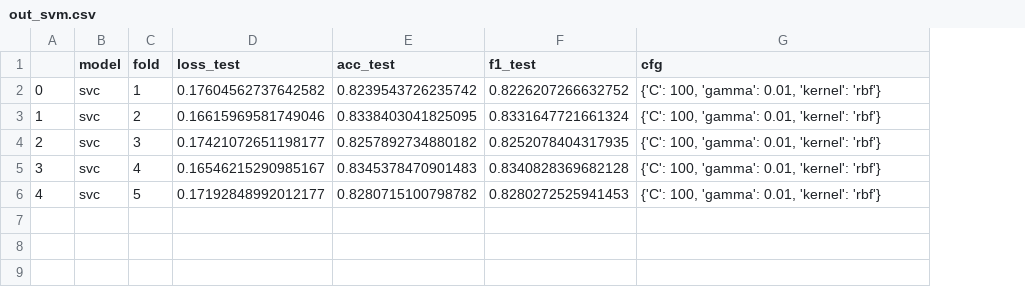
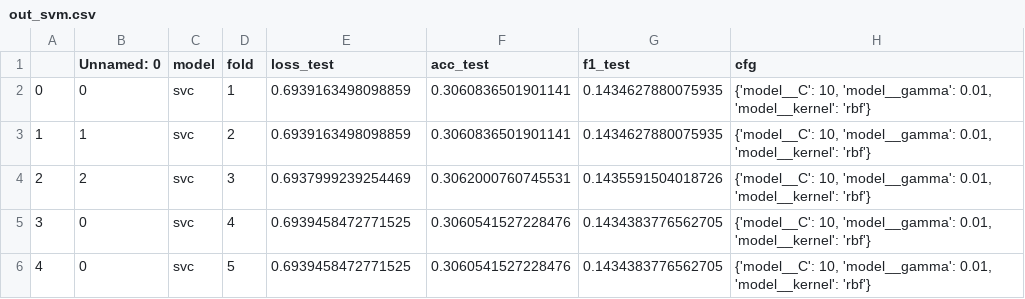
Before and after one commit to prushh/movie-lens-mlp, a CSV file: src/models/results/csv/out_svm.csv, drawn as a sheet; addresses are those after the commit; the diff names each change by its address in the sheet, - before the commit and + after, or states it on an @@ line.

Commit message:
Fix predict without processed data, update notebooks
TODO: update results inside report

```diff
--- a/src/models/results/csv/out_svm.csv
+++ b/src/models/results/csv/out_svm.csv
+column B (Unnamed: 0), rows 2-6: 0 | 1 | 2 | 0 | 0
-E2 (loss_test): 0.17604562737642582
+E2 (loss_test): 0.6939163498098859
-F2 (acc_test): 0.8239543726235742
+F2 (acc_test): 0.3060836501901141
-G2 (f1_test): 0.8226207266632752
+G2 (f1_test): 0.1434627880075935
-H2:H6 (cfg): {'C': 100, 'gamma': 0.01, 'kernel': 'rbf'}
+H2:H6 (cfg): {'model__C': 10, 'model__gamma': 0.01, 'model__kernel': 'rbf'}
-E3 (loss_test): 0.16615969581749046
+E3 (loss_test): 0.6939163498098859
-F3 (acc_test): 0.8338403041825095
+F3 (acc_test): 0.3060836501901141
-G3 (f1_test): 0.8331647721661324
+G3 (f1_test): 0.1434627880075935
-E4 (loss_test): 0.17421072651198177
+E4 (loss_test): 0.6937999239254469
-F4 (acc_test): 0.8257892734880182
+F4 (acc_test): 0.3062000760745531
-G4 (f1_test): 0.8252078404317935
+G4 (f1_test): 0.1435591504018726
-E5 (loss_test): 0.16546215290985167
+E5 (loss_test): 0.6939458472771525
-F5 (acc_test): 0.8345378470901483
+F5 (acc_test): 0.3060541527228476
-G5 (f1_test): 0.8340828369682128
+G5 (f1_test): 0.1434383776562705
-E6 (loss_test): 0.17192848992012177
+E6 (loss_test): 0.6939458472771525
-F6 (acc_test): 0.8280715100798782
+F6 (acc_test): 0.3060541527228476
-G6 (f1_test): 0.8280272525941453
+G6 (f1_test): 0.1434383776562705
```
Also changed, not shown: src/models/results/csv/best_out_naive_bayes.csv, src/models/results/csv/best_out_tree_based.csv, 10 other files.
